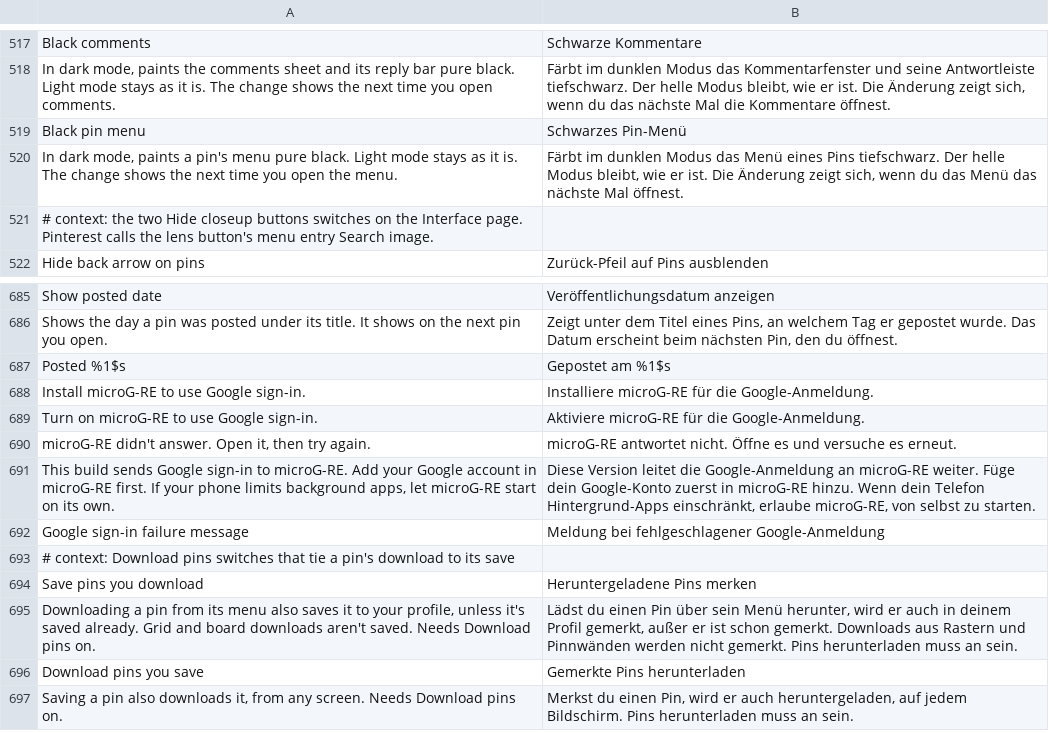
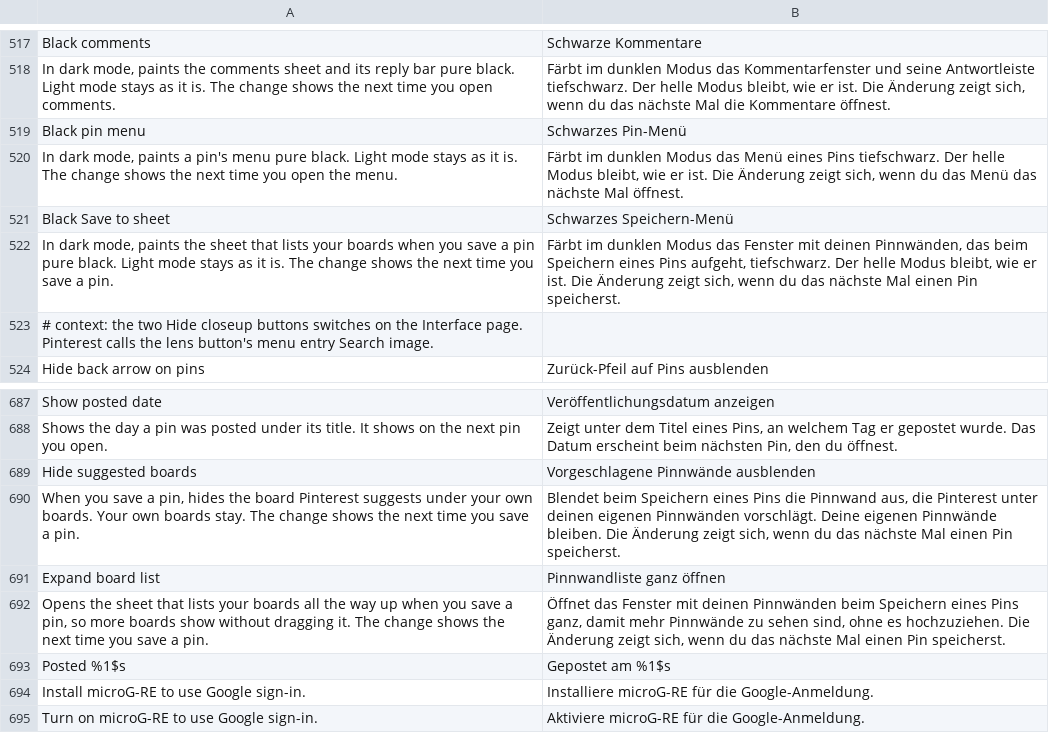
Before and after one commit to SysAdminDoc/HushPinterest, a TSV file: extensions/shared/library/src/main/l10n/de.tsv, drawn as a sheet; only a part is shown, gaps mark what is left out; the shorter side is filled out with more unchanged rows.

Commit message:
feat(ui): reach the Save to sheet for black, suggested boards and height
The board picker a pin opens on Save had no hook at all, so it could not be
painted, trimmed or opened further. One lookup now finds its fragment, the
suggested board model and the loader that adds it, and the height class the
picker opens at, each refusing unless exactly one target matches.

- AMOLED black gets a Black Save to sheet switch: the fragment's view is
  handed over in onViewCreated and both layers of its transition background
  turn black on layout, the red Create board button left alone.
- Hide suggested boards swaps the loader's add of the suggested cell for a
  hook that skips it while the switch is on.
- Expand board list sends the sheet's open percentage through the extension,
  which answers 100 while the switch is on.

DexDiff holds all three hand-overs to their shape, the fixture tests patch
14.44.0 and a damaged copy of it, and AMOLED black and Open links in your
browser move to Theme and Links so the Interface group stays scannable.

Refs #31
Refs #32
Refs #33

```diff
--- a/extensions/shared/library/src/main/l10n/de.tsv
+++ b/extensions/shared/library/src/main/l10n/de.tsv
@@ -520,2 +520,4 @@ Black pin menu	Schwarzes Pin-Menü
 In dark mode, paints a pin's menu pure black. Light mode stays as it is. The change shows the next time you open the menu.	Färbt im dunklen Modus das Menü eines Pins tiefschwarz. Der helle Modus bleibt, wie er ist. Die Änderung zeigt sich, wenn du das Menü das nächste Mal öffnest.
+Black Save to sheet	Schwarzes Speichern-Menü
+In dark mode, paints the sheet that lists your boards when you save a pin pure black. Light mode stays as it is. The change shows the next time you save a pin.	Färbt im dunklen Modus das Fenster mit deinen Pinnwänden, das beim Speichern eines Pins aufgeht, tiefschwarz. Der helle Modus bleibt, wie er ist. Die Änderung zeigt sich, wenn du das nächste Mal einen Pin speicherst.
 # context: the two Hide closeup buttons switches on the Interface page. Pinterest calls the lens button's menu entry Search image.
@@ -686,2 +688,6 @@ Show posted date	Veröffentlichungsdatum anzeigen
 Shows the day a pin was posted under its title. It shows on the next pin you open.	Zeigt unter dem Titel eines Pins, an welchem Tag er gepostet wurde. Das Datum erscheint beim nächsten Pin, den du öffnest.
+Hide suggested boards	Vorgeschlagene Pinnwände ausblenden
+When you save a pin, hides the board Pinterest suggests under your own boards. Your own boards stay. The change shows the next time you save a pin.	Blendet beim Speichern eines Pins die Pinnwand aus, die Pinterest unter deinen eigenen Pinnwänden vorschlägt. Deine eigenen Pinnwände bleiben. Die Änderung zeigt sich, wenn du das nächste Mal einen Pin speicherst.
+Expand board list	Pinnwandliste ganz öffnen
+Opens the sheet that lists your boards all the way up when you save a pin, so more boards show without dragging it. The change shows the next time you save a pin.	Öffnet das Fenster mit deinen Pinnwänden beim Speichern eines Pins ganz, damit mehr Pinnwände zu sehen sind, ohne es hochzuziehen. Die Änderung zeigt sich, wenn du das nächste Mal einen Pin speicherst.
 Posted %1$s	Gepostet am %1$s
```
Also changed, not shown: extensions/shared/library/src/main/l10n/es.tsv, extensions/shared/library/src/main/l10n/in.tsv, 35 other files.
